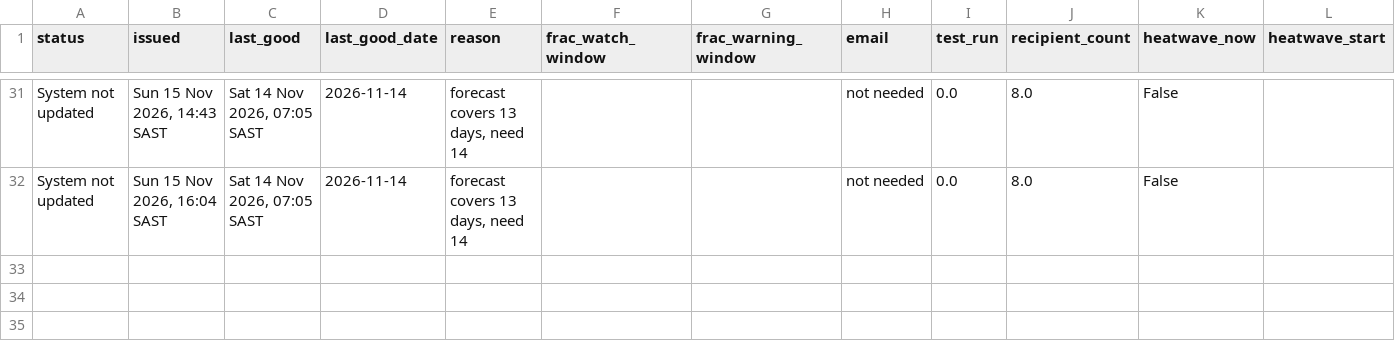
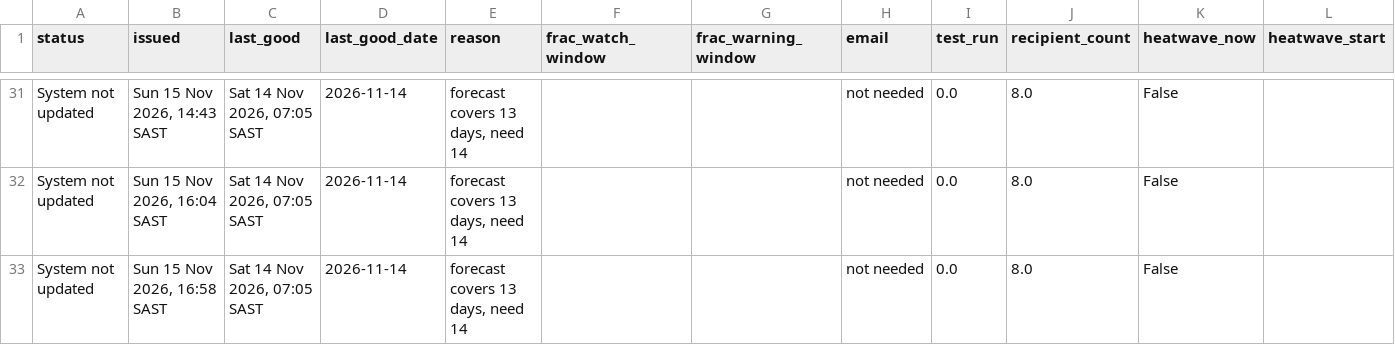
Before and after one commit to Wits-Planetary-Health-Research/heat-ews-bioheat, a CSV file: docs/runs.csv, drawn as a sheet; only a part is shown, gaps mark what is left out; rows hold the shown columns only; the diff names each change by its address in the sheet, - before the commit and + after, or states it on an @@ line.

```diff
--- a/docs/runs.csv
+++ b/docs/runs.csv
+row 33: System not updated | Sun 15 Nov 2026, 16:58 SAST | Sat 14 Nov 2026, 07:05 SAST | 2026-11-14 | forecast covers 13 days, need 14 |  |  | not needed | 0.0 | 8.0 | False
```
Also changed, not shown: 2 other files.
